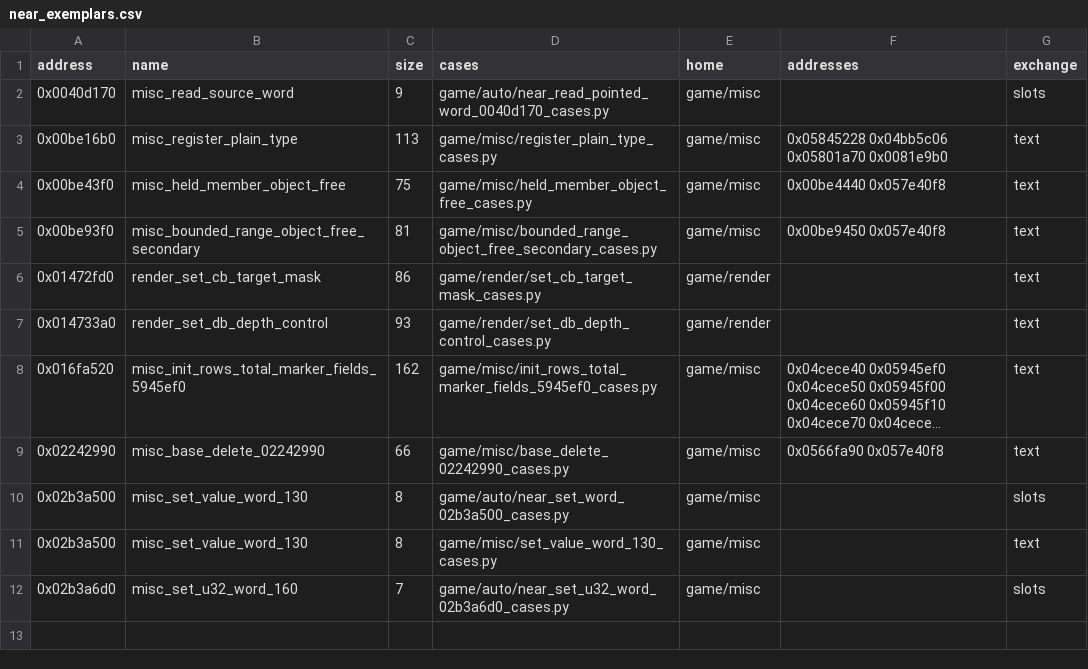
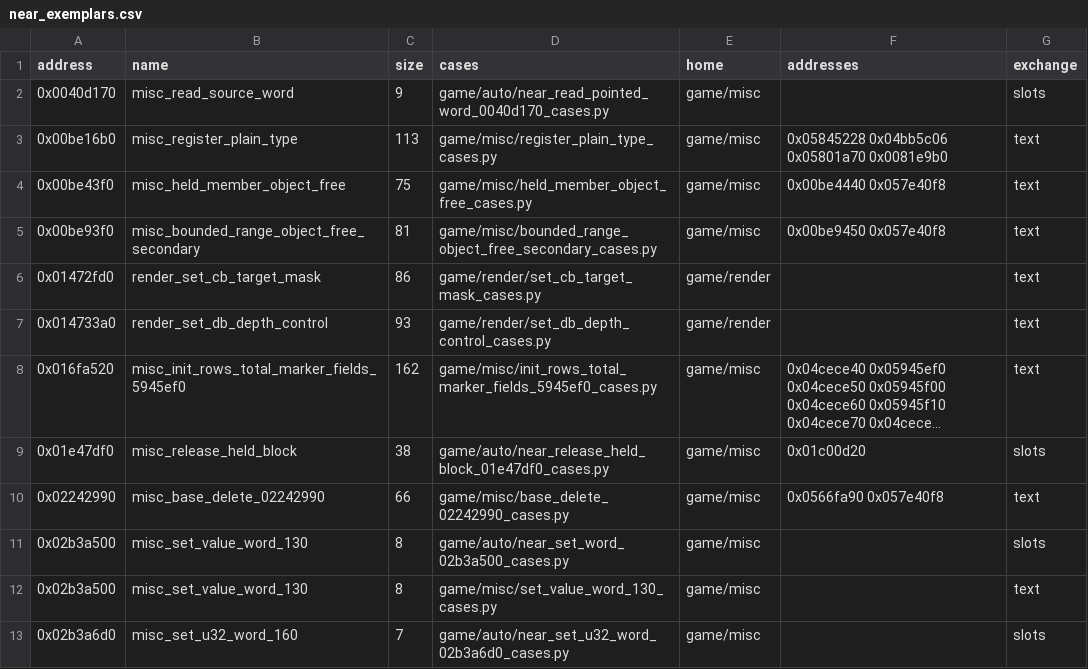
Before and after one commit to Jeffiest/Paleblood, a CSV file: game/auto/near_exemplars.csv, drawn as a sheet; long unchanged cells end in …; the diff names each change by its address in the sheet, - before the commit and + after, or states it on an @@ line.

```diff
--- a/game/auto/near_exemplars.csv
+++ b/game/auto/near_exemplars.csv
+row 9: 0x01e47df0 | misc_release_held_block | 38 | game/auto/near_release_held_block_01e47df0_cases.py | game/misc | 0x01c00d20 | slots
```
Also changed, not shown: 10 other files.
